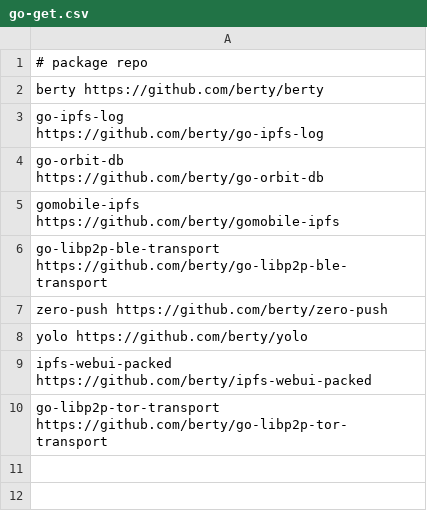
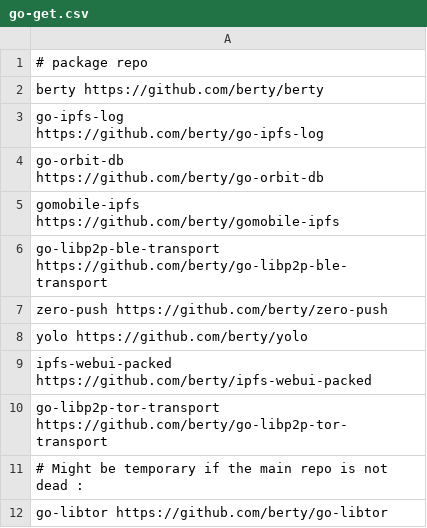
Before and after one commit to berty/www.berty.tech, a CSV file: bertytech/go-get.csv, drawn as a sheet.

Commit message:
Added go-libtor to the go-get.csv.
Signed-off-by: Jorropo <jorropo.pgm@gmail.com>

```diff
--- a/bertytech/go-get.csv
+++ b/bertytech/go-get.csv
@@ -10 +10,3 @@ ipfs-webui-packed       https://github.com/berty/ipfs-webui-packed
 go-libp2p-tor-transport https://github.com/berty/go-libp2p-tor-transport
+# Might be temporary if the main repo is not dead :
+go-libtor               https://github.com/berty/go-libtor
```
